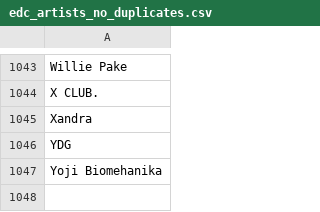
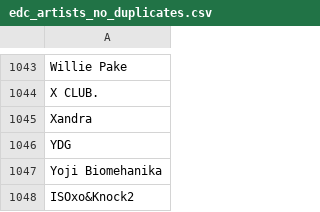
Before and after one commit to anhminhnguyen2/ds_festivals_project, a CSV file: edc_vegas/data/main/edc_artists_no_duplicates.csv, drawn as a sheet; only a part is shown, gaps mark what is left out; the diff names each change by its address in the sheet, - before the commit and + after, or states it on an @@ line.

```diff
--- a/edc_vegas/data/main/edc_artists_no_duplicates.csv
+++ b/edc_vegas/data/main/edc_artists_no_duplicates.csv
+row 1048: ISOxo&Knock2
```
Also changed, not shown: edc_vegas/data/main/edc_all_artists.csv, 12 other files.
